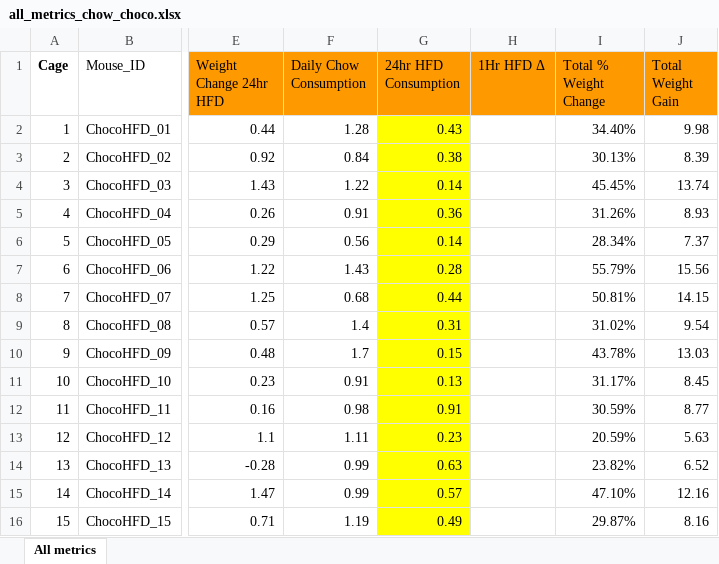
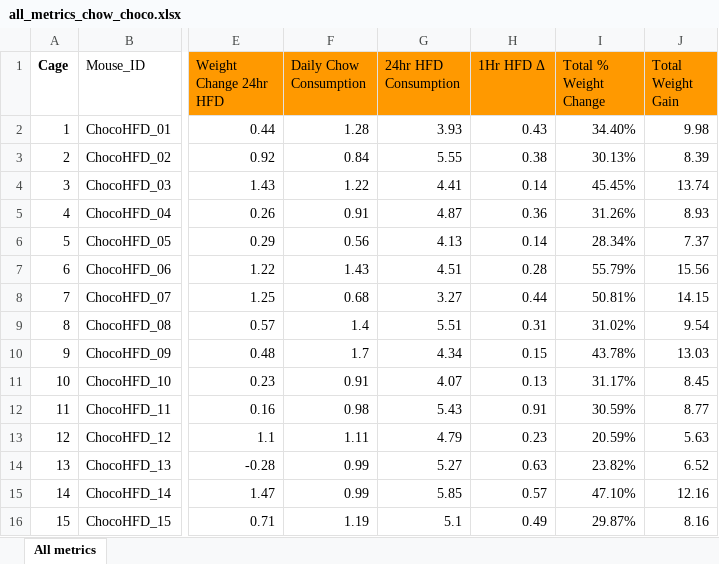
Before and after one commit to KravitzLab/PredictingObesity, an Excel workbook: all_metrics_chow_choco.xlsx, sheet All metrics, drawn as a sheet; only a part is shown, gaps mark what is left out; values as stored, in another font and other column widths than the file's, no borders; the diff covers the shown part only; the diff names each change by its address in the sheet, - before the commit and + after, or states it on an @@ line.

```diff
--- a/all_metrics_chow_choco.xlsx (sheet All metrics)
+++ b/all_metrics_chow_choco.xlsx (sheet All metrics)
-G2 (24hr HFD Consumption): 0.43
+G2 (24hr HFD Consumption): 3.93
-G2:G16 fill: #FFFF00
+G2:G16 fill: none
-H2 (1Hr HFD Δ): (empty)
+H2 (1Hr HFD Δ): 0.43
-G3 (24hr HFD Consumption): 0.38
+G3 (24hr HFD Consumption): 5.55
-H3 (1Hr HFD Δ): (empty)
+H3 (1Hr HFD Δ): 0.38
-G4 (24hr HFD Consumption): 0.14
+G4 (24hr HFD Consumption): 4.41
-H4 (1Hr HFD Δ): (empty)
+H4 (1Hr HFD Δ): 0.14
-G5 (24hr HFD Consumption): 0.36
+G5 (24hr HFD Consumption): 4.87
-H5 (1Hr HFD Δ): (empty)
+H5 (1Hr HFD Δ): 0.36
-G6 (24hr HFD Consumption): 0.14
+G6 (24hr HFD Consumption): 4.13
-H6 (1Hr HFD Δ): (empty)
+H6 (1Hr HFD Δ): 0.14
-G7 (24hr HFD Consumption): 0.28
+G7 (24hr HFD Consumption): 4.51
-H7 (1Hr HFD Δ): (empty)
+H7 (1Hr HFD Δ): 0.28
-G8 (24hr HFD Consumption): 0.44
+G8 (24hr HFD Consumption): 3.27
-H8 (1Hr HFD Δ): (empty)
+H8 (1Hr HFD Δ): 0.44
-G9 (24hr HFD Consumption): 0.31
+G9 (24hr HFD Consumption): 5.51
-H9 (1Hr HFD Δ): (empty)
+H9 (1Hr HFD Δ): 0.31
-G10 (24hr HFD Consumption): 0.15
+G10 (24hr HFD Consumption): 4.34
-H10 (1Hr HFD Δ): (empty)
+H10 (1Hr HFD Δ): 0.15
-G11 (24hr HFD Consumption): 0.13
+G11 (24hr HFD Consumption): 4.07
-H11 (1Hr HFD Δ): (empty)
+H11 (1Hr HFD Δ): 0.13
-G12 (24hr HFD Consumption): 0.91
+G12 (24hr HFD Consumption): 5.43
-H12 (1Hr HFD Δ): (empty)
+H12 (1Hr HFD Δ): 0.91
-G13 (24hr HFD Consumption): 0.23
+G13 (24hr HFD Consumption): 4.79
-H13 (1Hr HFD Δ): (empty)
+H13 (1Hr HFD Δ): 0.23
-G14 (24hr HFD Consumption): 0.63
+G14 (24hr HFD Consumption): 5.27
-H14 (1Hr HFD Δ): (empty)
+H14 (1Hr HFD Δ): 0.63
-G15 (24hr HFD Consumption): 0.57
+G15 (24hr HFD Consumption): 5.85
-H15 (1Hr HFD Δ): (empty)
+H15 (1Hr HFD Δ): 0.57
-G16 (24hr HFD Consumption): 0.49
+G16 (24hr HFD Consumption): 5.1
-H16 (1Hr HFD Δ): (empty)
+H16 (1Hr HFD Δ): 0.49
```
Also changed, not shown: 10 edited cells and cell formats elsewhere in this sheet, 3 other files.
